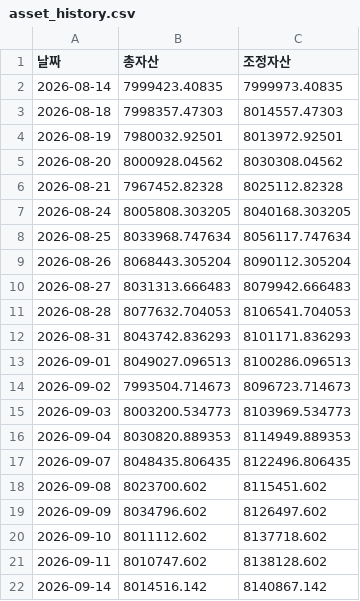
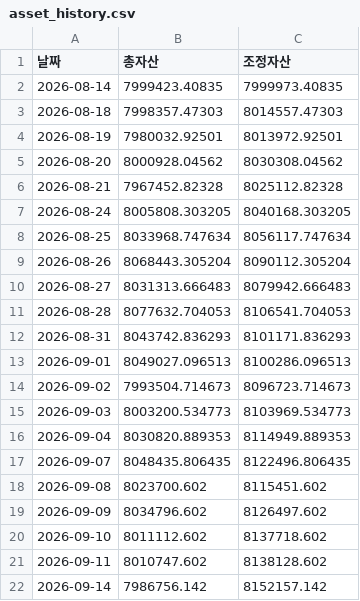
Before and after one commit to frel7022-png/Ochestration, a CSV file: asset_history.csv, drawn as a sheet.

```diff
--- a/asset_history.csv
+++ b/asset_history.csv
@@ -21,2 +21,2 @@
 2026-09-11,8010747.602,8138128.602
-2026-09-14,8014516.142,8140867.142
+2026-09-14,7986756.142,8152157.142
```
Also changed, not shown: bigcap_history.csv, claude_daily_notes.csv, 3 other files.
